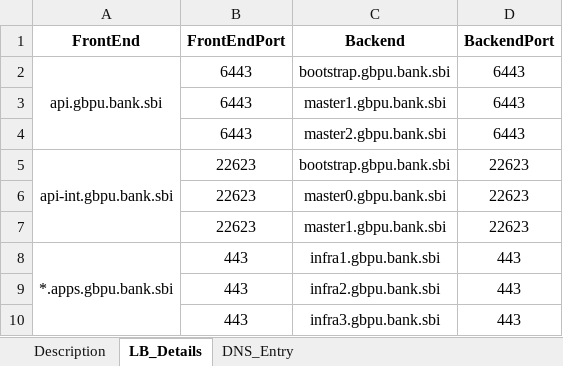
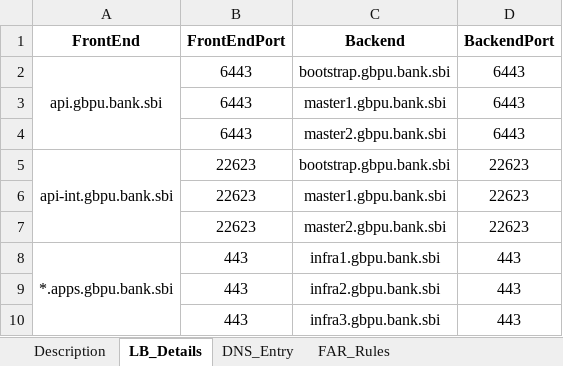
Before and after one commit to rahul2019-stack/ai-chatbot, an Excel workbook: far_creation/far_CRM_uat_GBP.xlsx, sheet LB_Details, drawn as a sheet; values as stored, in another font and other column widths than the file's, no borders; removed rows and columns are numbered as before the commit, all else as after; the diff names each change by its address in the sheet, - before the commit and + after, or states it on an @@ line.

```diff
--- a/far_creation/far_CRM_uat_GBP.xlsx (sheet LB_Details)
+++ b/far_creation/far_CRM_uat_GBP.xlsx (sheet LB_Details)
+sheet tab: FAR_Rules
-row 6:  | 22623 | master0.gbpu.bank.sbi | 22623
+row 7:  | 22623 | master2.gbpu.bank.sbi | 22623
```
Also changed, not shown: sheet DNS_Entry, 4 other files.
